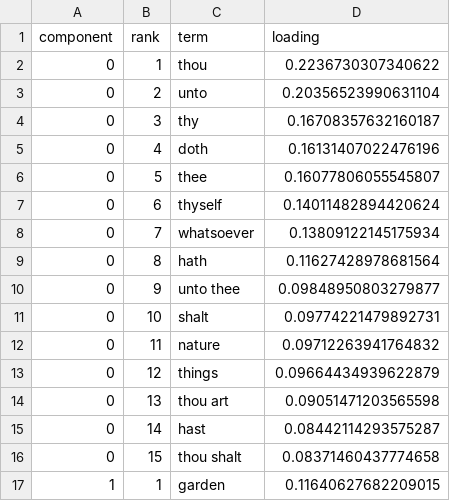
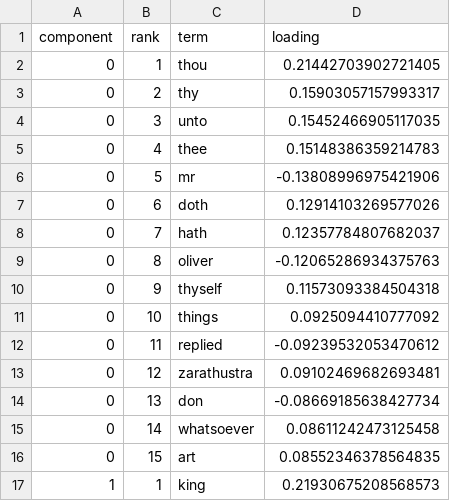
Before and after one commit to Simar0108/The-Anatomy-of-Melancholy, a CSV file: results/anchor_words.csv, drawn as a sheet; only a part is shown; the diff covers the shown part only.

```diff
--- a/results/anchor_words.csv
+++ b/results/anchor_words.csv
@@ -1,17 +1,17 @@
 component,rank,term,loading
-0,1,thou,0.2236730307340622
-0,2,unto,0.20356523990631104
-0,3,thy,0.16708357632160187
-0,4,doth,0.16131407022476196
-0,5,thee,0.16077806055545807
-0,6,thyself,0.14011482894420624
-0,7,whatsoever,0.13809122145175934
-0,8,hath,0.11627428978681564
-0,9,unto thee,0.09848950803279877
-0,10,shalt,0.09774221479892731
-0,11,nature,0.09712263941764832
-0,12,things,0.09664434939622879
-0,13,thou art,0.09051471203565598
-0,14,hast,0.08442114293575287
-0,15,thou shalt,0.08371460437774658
-1,1,garden,0.11640627682209015
+0,1,thou,0.21442703902721405
+0,2,thy,0.15903057157993317
+0,3,unto,0.15452466905117035
+0,4,thee,0.15148386359214783
+0,5,mr,-0.13808996975421906
+0,6,doth,0.12914103269577026
+0,7,hath,0.12357784807682037
+0,8,oliver,-0.12065286934375763
+0,9,thyself,0.11573093384504318
+0,10,things,0.0925094410777092
+0,11,replied,-0.09239532053470612
+0,12,zarathustra,0.09102469682693481
+0,13,don,-0.08669185638427734
+0,14,whatsoever,0.08611242473125458
+0,15,art,0.08552346378564835
+1,1,king,0.21930675208568573
```
Also changed, not shown: 58 edited cells elsewhere in this file, results/cluster_descriptions.csv, results/k_selection.csv, 23 other files.
